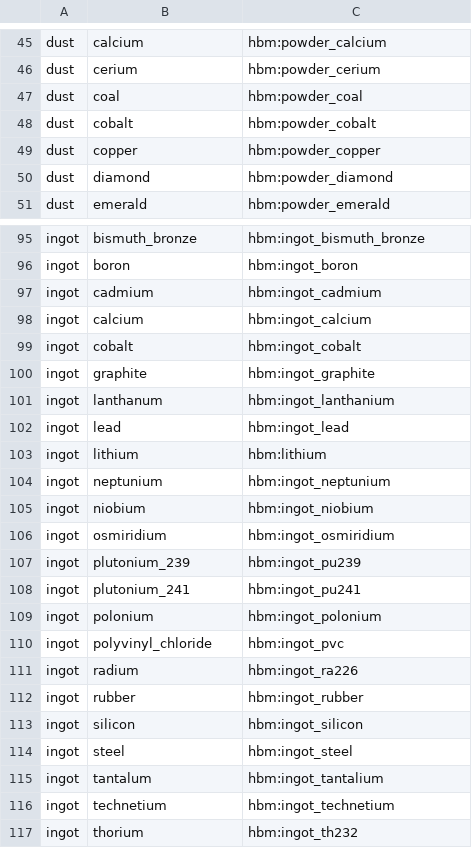
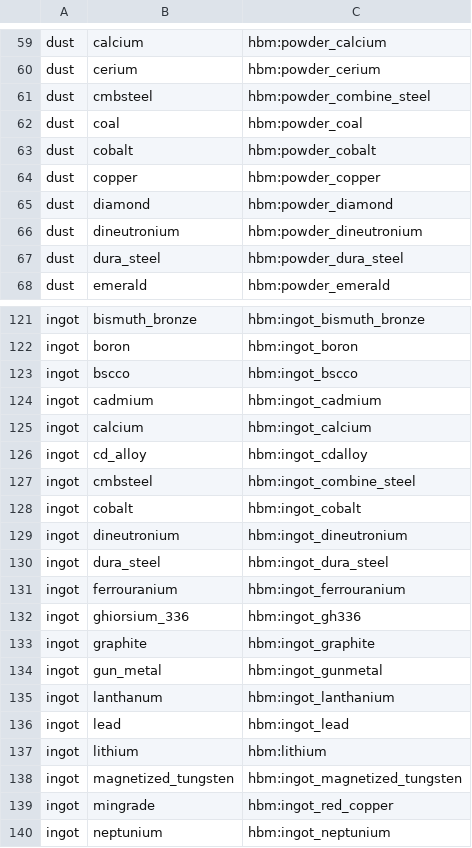
Before and after one commit to G-C-Royal-Atomics/NTM-GregTech-CEu-Modern-DE-addon, a TSV file: src/main/resources/ntmgt/material_links.tsv, drawn as a sheet; only a part is shown, gaps mark what is left out; the shorter side is filled out with more unchanged rows; the diff covers the shown part only; the diff names each change by its address in the sheet, - before the commit and + after, or states it on an @@ line.

```diff
--- a/src/main/resources/ntmgt/material_links.tsv
+++ b/src/main/resources/ntmgt/material_links.tsv
+row 61: dust | cmbsteel | hbm:powder_combine_steel
+row 66: dust | dineutronium | hbm:powder_dineutronium
+row 67: dust | dura_steel | hbm:powder_dura_steel
+row 123: ingot | bscco | hbm:ingot_bscco
+row 126: ingot | cd_alloy | hbm:ingot_cdalloy
+row 127: ingot | cmbsteel | hbm:ingot_combine_steel
+row 129: ingot | dineutronium | hbm:ingot_dineutronium
+row 130: ingot | dura_steel | hbm:ingot_dura_steel
+row 131: ingot | ferrouranium | hbm:ingot_ferrouranium
+row 132: ingot | ghiorsium_336 | hbm:ingot_gh336
+row 134: ingot | gun_metal | hbm:ingot_gunmetal
+row 138: ingot | magnetized_tungsten | hbm:ingot_magnetized_tungsten
+row 139: ingot | mingrade | hbm:ingot_red_copper
```
Also changed, not shown: 45 added rows and 1 removed row elsewhere in this file, 19 other files.
